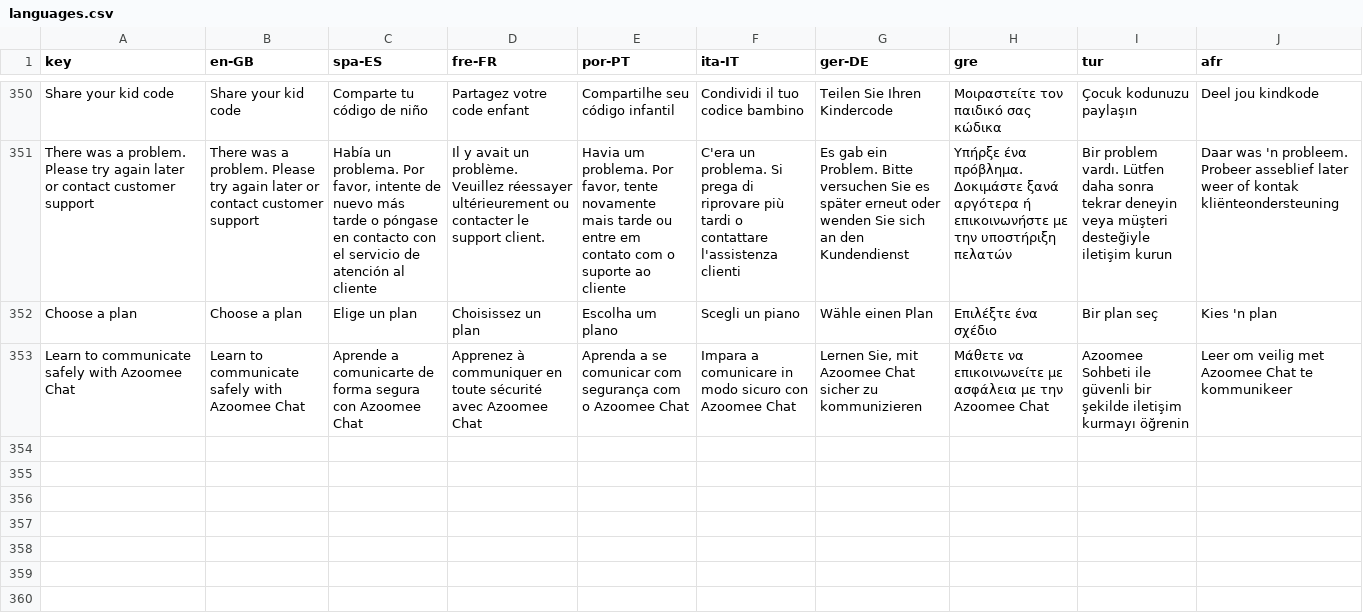
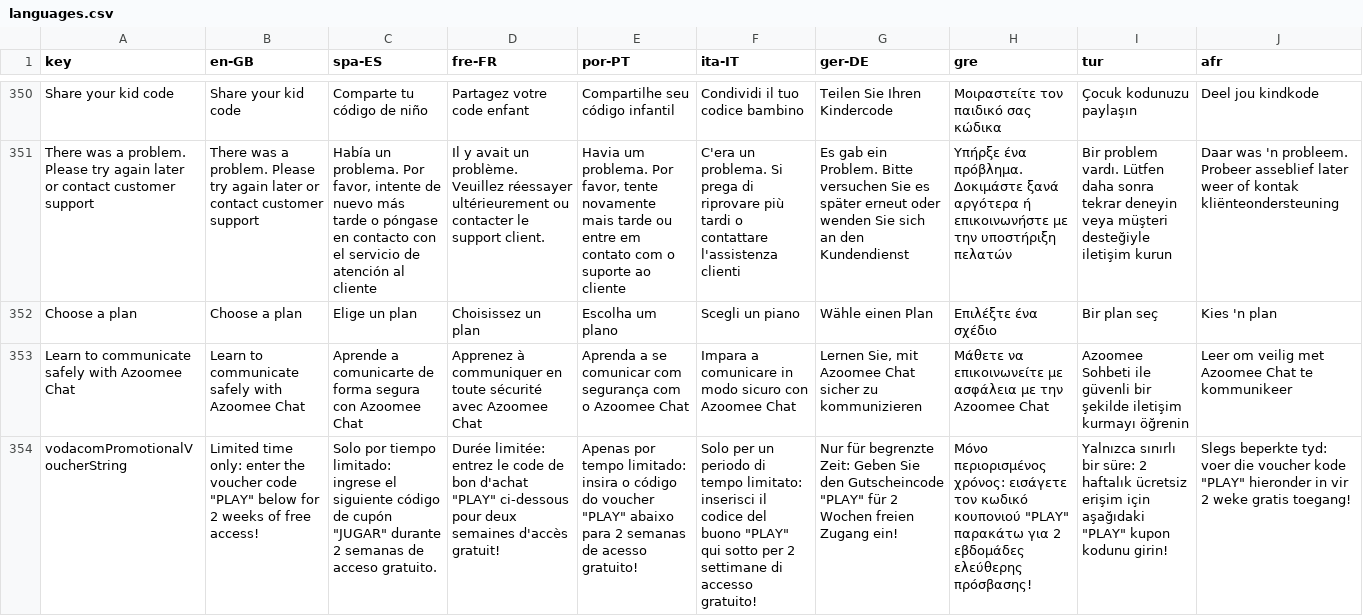
Before and after one commit to JeremyAzoomee/Azoomee2, a CSV file: locale/languages.csv, drawn as a sheet; only a part is shown, gaps mark what is left out; the diff names each change by its address in the sheet, - before the commit and + after, or states it on an @@ line.

Commit message:
analytics.  Strings update for new promotional string

```diff
--- a/locale/languages.csv
+++ b/locale/languages.csv
+row 354: vodacomPromotionalVoucherString | Limited time only: enter the voucher code "PLAY" below for 2 weeks of free access! | Solo por tiempo limitado: ingrese el siguiente código de cupón "JUGAR" durante 2 semanas de acceso gratuito. | Durée limitée: entrez le code de bon d'achat "PLAY" ci-dessous pour deux semaines d'accès gratuit! | Apenas por tempo limitado: insira o código do voucher "PLAY" abaixo para 2 semanas de acesso gratuito! | Solo per un periodo di tempo limitato: inserisci il codice del buono "PLAY" qui sotto per 2 settimane di accesso gratuito! | Nur für begrenzte Zeit: Geben Sie den Gutscheincode "PLAY" für 2 Wochen freien Zugang ein! | Μόνο περιορισμένος χρόνος: εισάγετε τον κωδικό κουπονιού "PLAY" παρακάτω για 2 εβδομάδες ελεύθερης πρόσβασης! | Yalnızca sınırlı bir süre: 2 haftalık ücretsiz erişim için aşağıdaki "PLAY" kupon kodunu girin! | Slegs beperkte tyd: voer die voucher kode "PLAY" hieronder in vir 2 weke gratis toegang!
```
Also changed, not shown: 17 other files.
